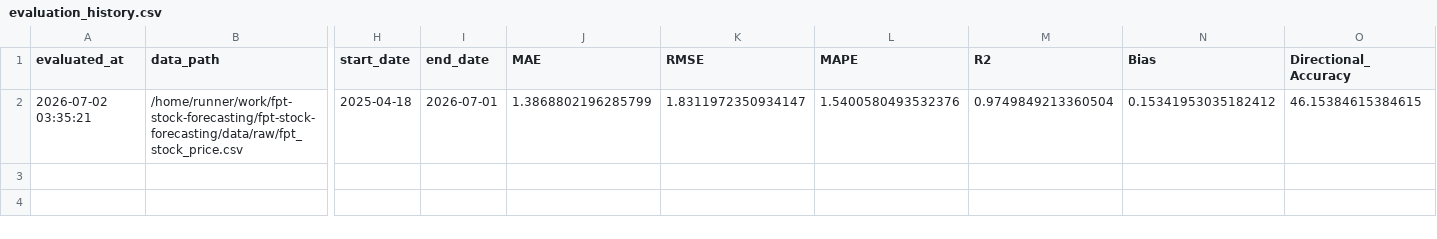
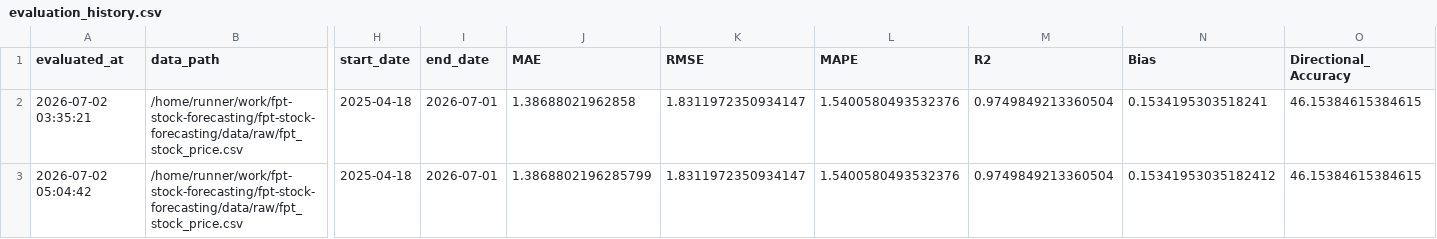
Before and after one commit to dlhdwan/fpt-stock-forecasting, a CSV file: artifacts/raw_fpt_only_residual_cnnlstm_transformer/output/evaluation_history.csv, drawn as a sheet; only a part is shown, gaps mark what is left out; rows hold the shown columns only; the diff names each change by its address in the sheet, - before the commit and + after, or states it on an @@ line.

```diff
--- a/artifacts/raw_fpt_only_residual_cnnlstm_transformer/output/evaluation_history.csv
+++ b/artifacts/raw_fpt_only_residual_cnnlstm_transformer/output/evaluation_history.csv
-J2 (MAE): 1.3868802196285799
+J2 (MAE): 1.38688021962858
-N2 (Bias): 0.15341953035182412
+N2 (Bias): 0.1534195303518241
+row 3: 2026-07-02 05:04:42 | /home/runner/work/fpt-stock-forecasting/fpt-stock-forecasting/data/raw/fpt_stock_price.csv | 2025-04-18 | 2026-07-01 | 1.3868802196285799 | 1.8311972350934147 | 1.5400580493532376 | 0.9749849213360504 | 0.15341953035182412 | 46.15384615384615
```
Also changed, not shown: 1 other file.
